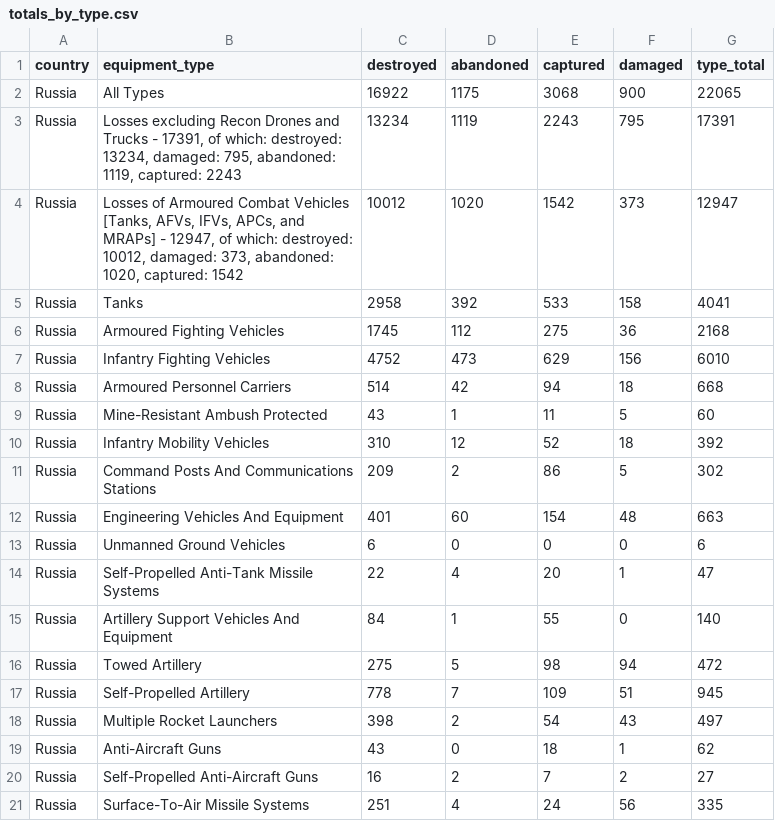
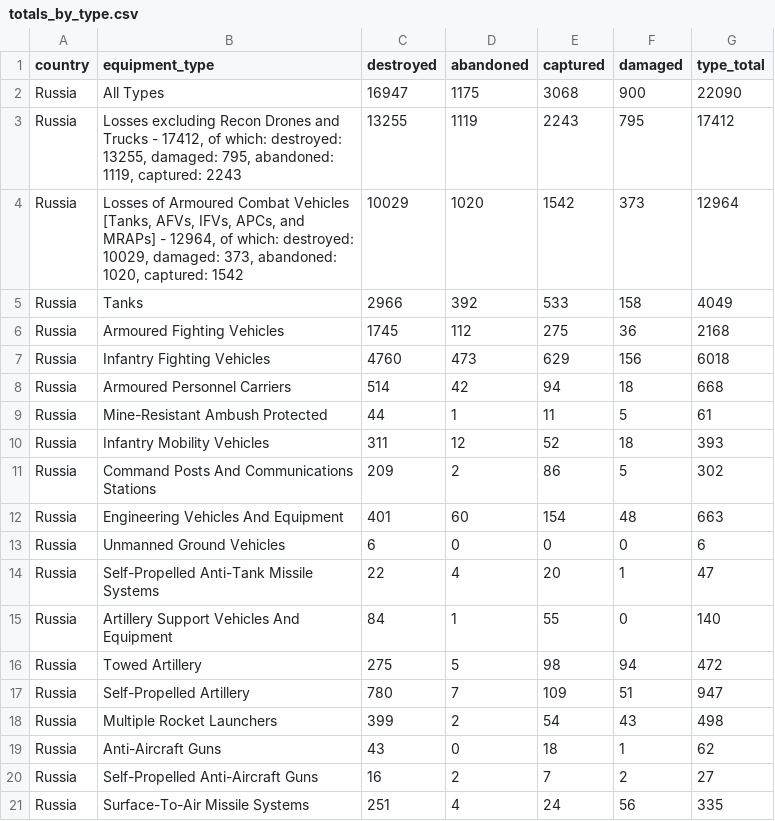
Before and after one commit to scarnecchia/oryx_data, a CSV file: totals_by_type.csv, drawn as a sheet; only a part is shown; the diff covers the shown part only.

```diff
--- a/totals_by_type.csv
+++ b/totals_by_type.csv
@@ -1,11 +1,11 @@
 country,equipment_type,destroyed,abandoned,captured,damaged,type_total
-Russia,All Types,16922,1175,3068,900,22065
-Russia,"Losses excluding Recon Drones and Trucks - 17391, of which: destroyed: 13234, damaged: 795, abandoned: 1119, captured: 2243",13234,1119,2243,795,17391
-Russia,"Losses of Armoured Combat Vehicles [Tanks, AFVs, IFVs, APCs, and MRAPs] - 12947, of which: destroyed: 10012, damaged: 373, abandoned: 1020, captured: 1542",10012,1020,1542,373,12947
-Russia,Tanks,2958,392,533,158,4041
+Russia,All Types,16947,1175,3068,900,22090
+Russia,"Losses excluding Recon Drones and Trucks - 17412, of which: destroyed: 13255, damaged: 795, abandoned: 1119, captured: 2243",13255,1119,2243,795,17412
+Russia,"Losses of Armoured Combat Vehicles [Tanks, AFVs, IFVs, APCs, and MRAPs] - 12964, of which: destroyed: 10029, damaged: 373, abandoned: 1020, captured: 1542",10029,1020,1542,373,12964
+Russia,Tanks,2966,392,533,158,4049
 Russia,Armoured Fighting Vehicles,1745,112,275,36,2168
-Russia,Infantry Fighting Vehicles,4752,473,629,156,6010
+Russia,Infantry Fighting Vehicles,4760,473,629,156,6018
 Russia,Armoured Personnel Carriers,514,42,94,18,668
-Russia,Mine-Resistant Ambush Protected,43,1,11,5,60
-Russia,Infantry Mobility Vehicles,310,12,52,18,392
+Russia,Mine-Resistant Ambush Protected,44,1,11,5,61
+Russia,Infantry Mobility Vehicles,311,12,52,18,393
 Russia,Command Posts And Communications Stations,209,2,86,5,302
@@ -16,4 +16,4 @@ Russia,Artillery Support Vehicles And Equipment,84,1,55,0,140
 Russia,Towed Artillery,275,5,98,94,472
-Russia,Self-Propelled Artillery,778,7,109,51,945
-Russia,Multiple Rocket Launchers,398,2,54,43,497
+Russia,Self-Propelled Artillery,780,7,109,51,947
+Russia,Multiple Rocket Launchers,399,2,54,43,498
 Russia,Anti-Aircraft Guns,43,0,18,1,62
```
Also changed, not shown: 4 added rows, 4 removed rows and 24 edited cells elsewhere in this file, daily_count.csv, event_abandoned.csv, 4 other files.
